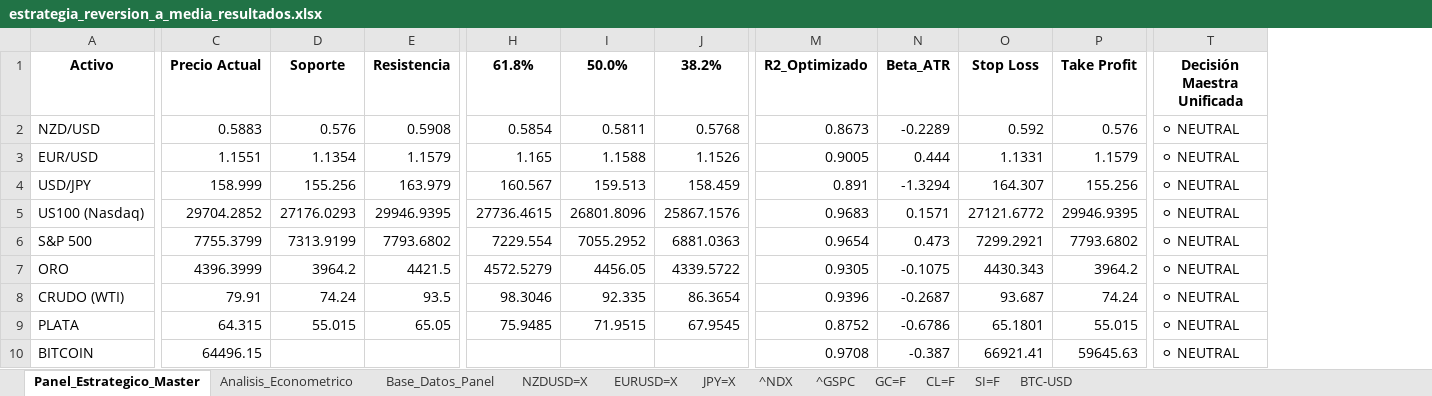
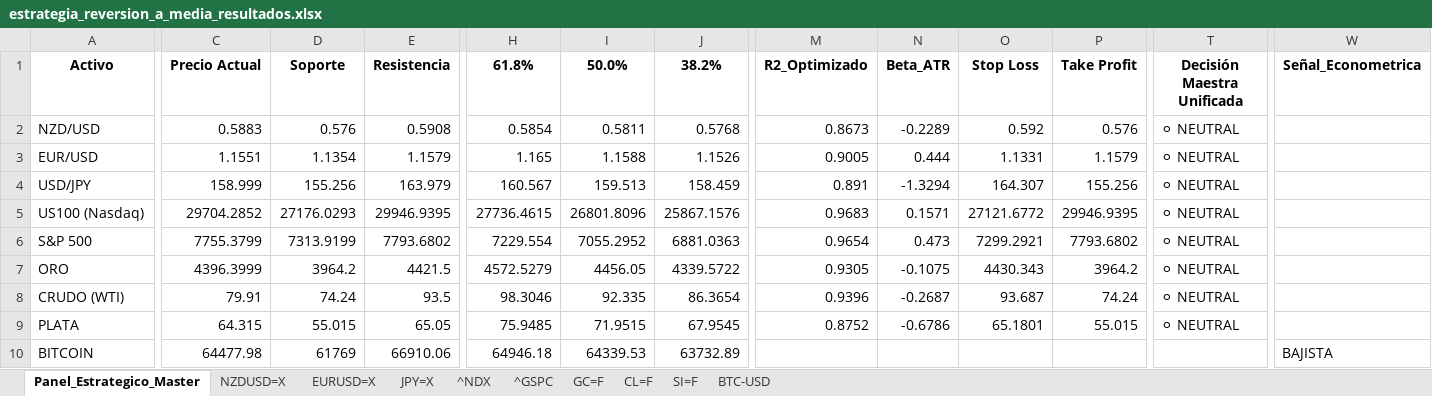
Before and after one commit to albertop0503-rgb/trading-dashboard, an Excel workbook: estrategia_reversion_a_media_resultados.xlsx, sheet Panel_Estrategico_Master, drawn as a sheet; only a part is shown, gaps mark what is left out; values as stored, in another font and other column widths than the file's, no borders; the diff covers the shown part only; the diff names each change by its address in the sheet, - before the commit and + after, or states it on an @@ line.

```diff
--- a/estrategia_reversion_a_media_resultados.xlsx (sheet Panel_Estrategico_Master)
+++ b/estrategia_reversion_a_media_resultados.xlsx (sheet Panel_Estrategico_Master)
-sheet tab: Analisis_Econometrico
-sheet tab: Base_Datos_Panel
+column W (Señal_Econometrica), row 10: BAJISTA
-C10 (Precio Actual): 64496.15
+C10 (Precio Actual): 64477.98
-D10 (Soporte): (empty)
+D10 (Soporte): 61769
-E10 (Resistencia): (empty)
+E10 (Resistencia): 66910.06
-H10 (61.8%): (empty)
+H10 (61.8%): 64946.18
-I10 (50.0%): (empty)
+I10 (50.0%): 64339.53
-J10 (38.2%): (empty)
+J10 (38.2%): 63732.89
-M10 (R2_Optimizado): 0.9708
+M10 (R2_Optimizado): (empty)
-N10 (Beta_ATR): -0.387
+N10 (Beta_ATR): (empty)
-O10 (Stop Loss): 66921.41
+O10 (Stop Loss): (empty)
-P10 (Take Profit): 59645.63
+P10 (Take Profit): (empty)
-T10 (Decisión Maestra Unificada): ⚪ NEUTRAL
+T10 (Decisión Maestra Unificada): (empty)
```
Also changed, not shown: 2 edited cells elsewhere in this sheet.
